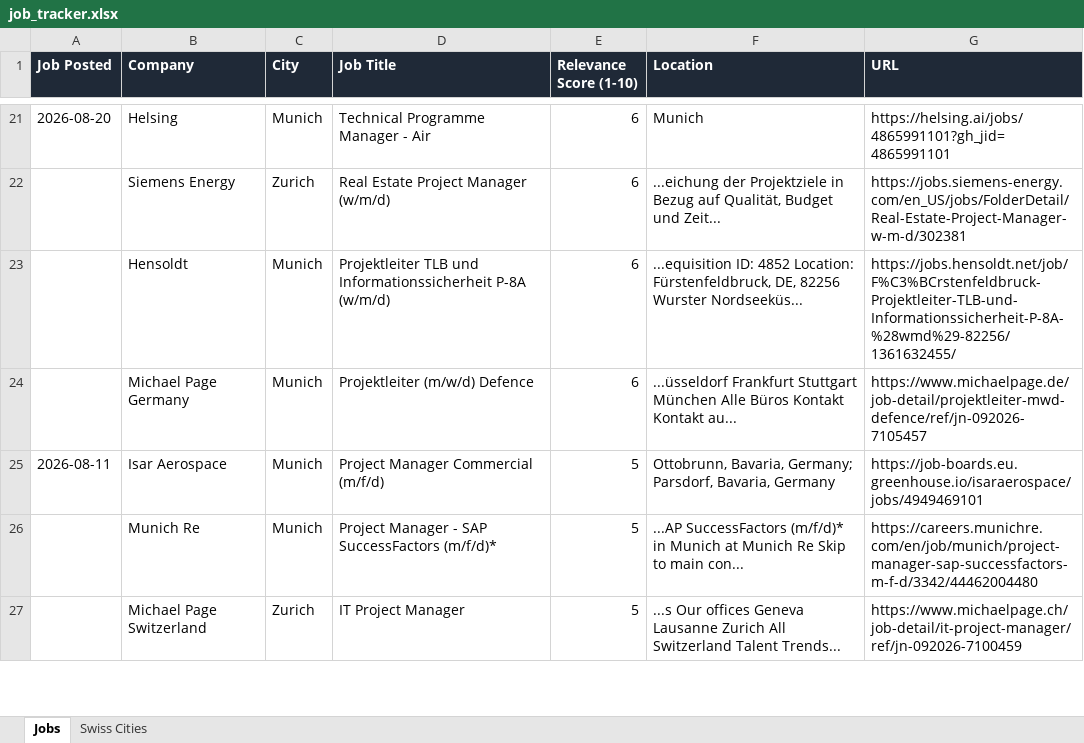
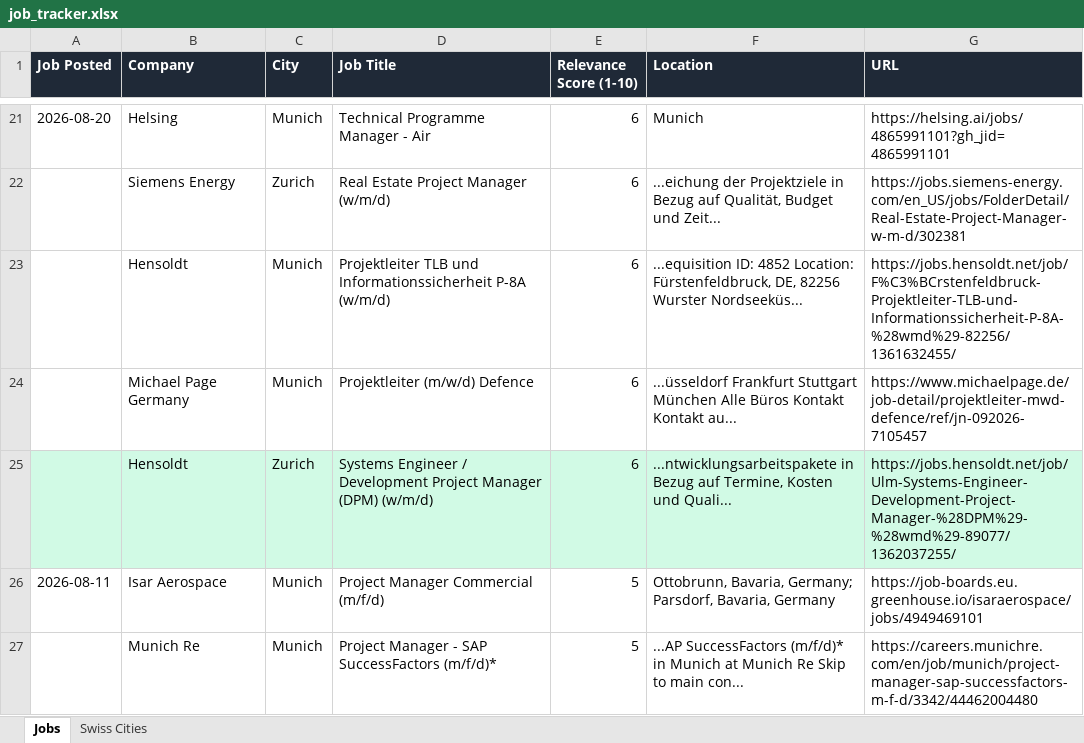
Before and after one commit to ifeellikeadev/Trackernew, an Excel workbook: data/job_tracker.xlsx, sheet Jobs, drawn as a sheet; only a part is shown, gaps mark what is left out; the shorter side is filled out with more unchanged rows; values as stored, in another font and other column widths than the file's, no borders; the diff names each change by its address in the sheet, - before the commit and + after, or states it on an @@ line.

```diff
--- a/data/job_tracker.xlsx (sheet Jobs)
+++ b/data/job_tracker.xlsx (sheet Jobs)
+row 25:  | Hensoldt | Zurich | Systems Engineer / Development Project Manager (DPM) (w/m/d) | 6 | ...ntwicklungsarbeitspakete in Bezug auf Termine, Kosten und Quali... | https://jobs.hensoldt.net/job/Ulm-Systems-Engineer-Development-Project-Manager-%28DPM%29-%28wmd%29-89077/1362037255/
```
Also changed, not shown: sheet Swiss Cities, 1 other file.
